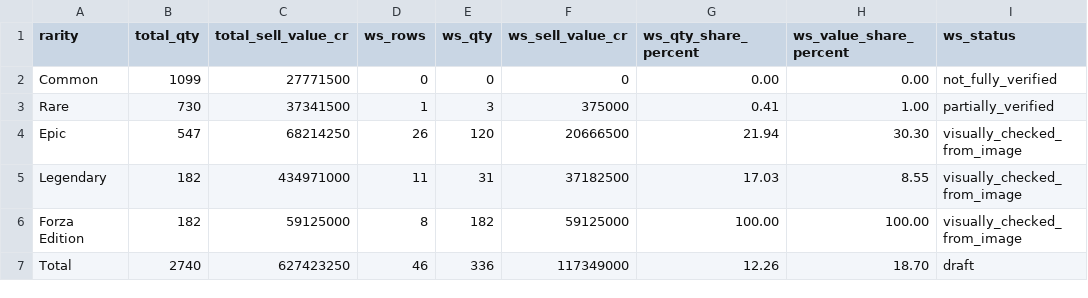
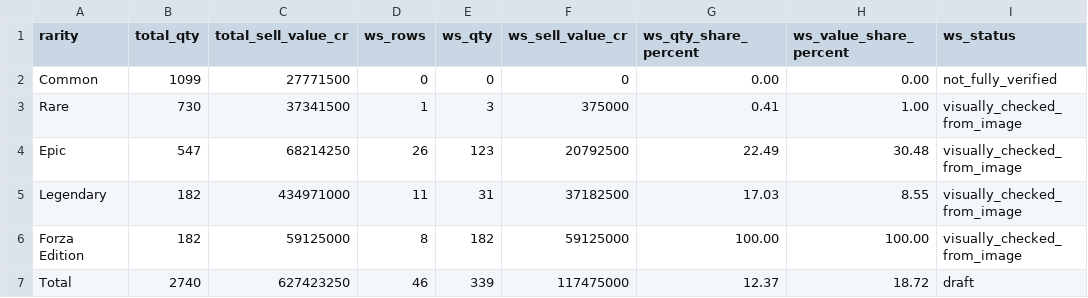
Before and after one commit to unmatched785/fh6-subaruu-release, a CSV file: research/external-11489/wheelspin_exclusive_summary_draft.csv, drawn as a sheet.

Commit message:
Update visual WS summary after screenshot verification

```diff
--- a/research/external-11489/wheelspin_exclusive_summary_draft.csv
+++ b/research/external-11489/wheelspin_exclusive_summary_draft.csv
@@ -2,6 +2,6 @@ rarity,total_qty,total_sell_value_cr,ws_rows,ws_qty,ws_sell_value_cr,ws_qty_shar
 Common,1099,27771500,0,0,0,0.00,0.00,not_fully_verified
-Rare,730,37341500,1,3,375000,0.41,1.00,partially_verified
-Epic,547,68214250,26,120,20666500,21.94,30.30,visually_checked_from_image
+Rare,730,37341500,1,3,375000,0.41,1.00,visually_checked_from_image
+Epic,547,68214250,26,123,20792500,22.49,30.48,visually_checked_from_image
 Legendary,182,434971000,11,31,37182500,17.03,8.55,visually_checked_from_image
 Forza Edition,182,59125000,8,182,59125000,100.00,100.00,visually_checked_from_image
-Total,2740,627423250,46,336,117349000,12.26,18.70,draft
+Total,2740,627423250,46,339,117475000,12.37,18.72,draft
```
